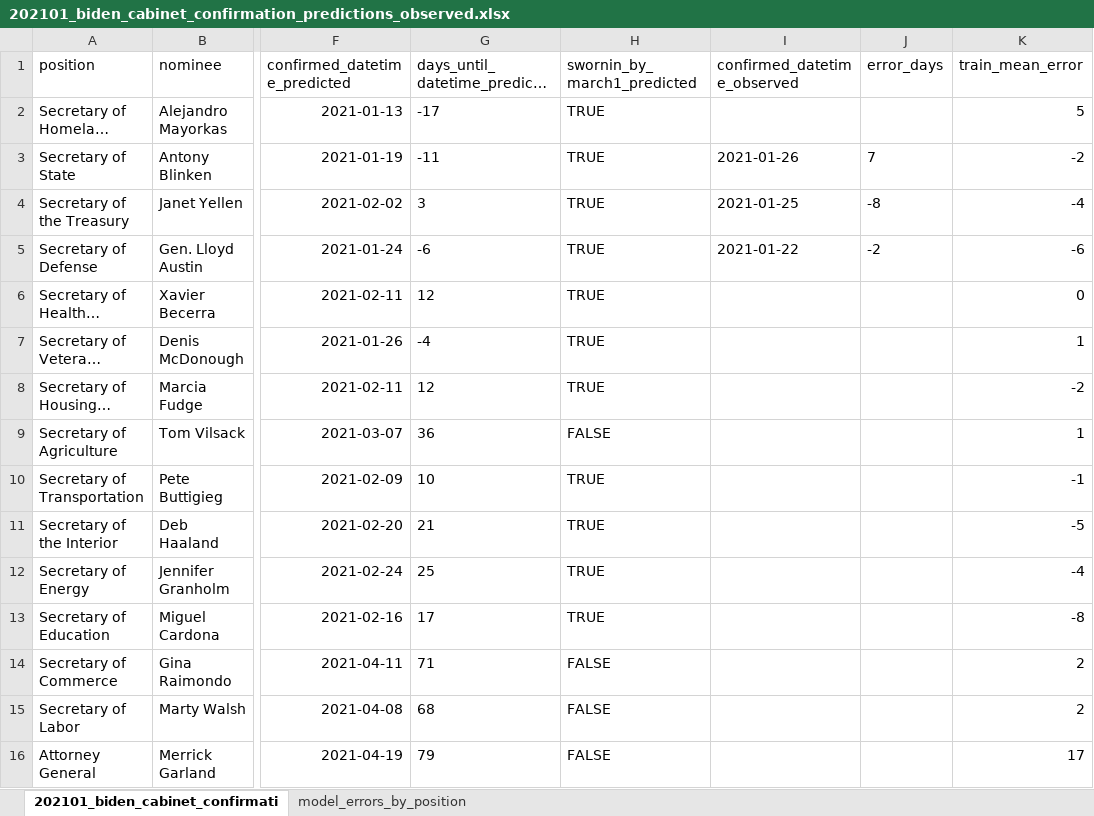
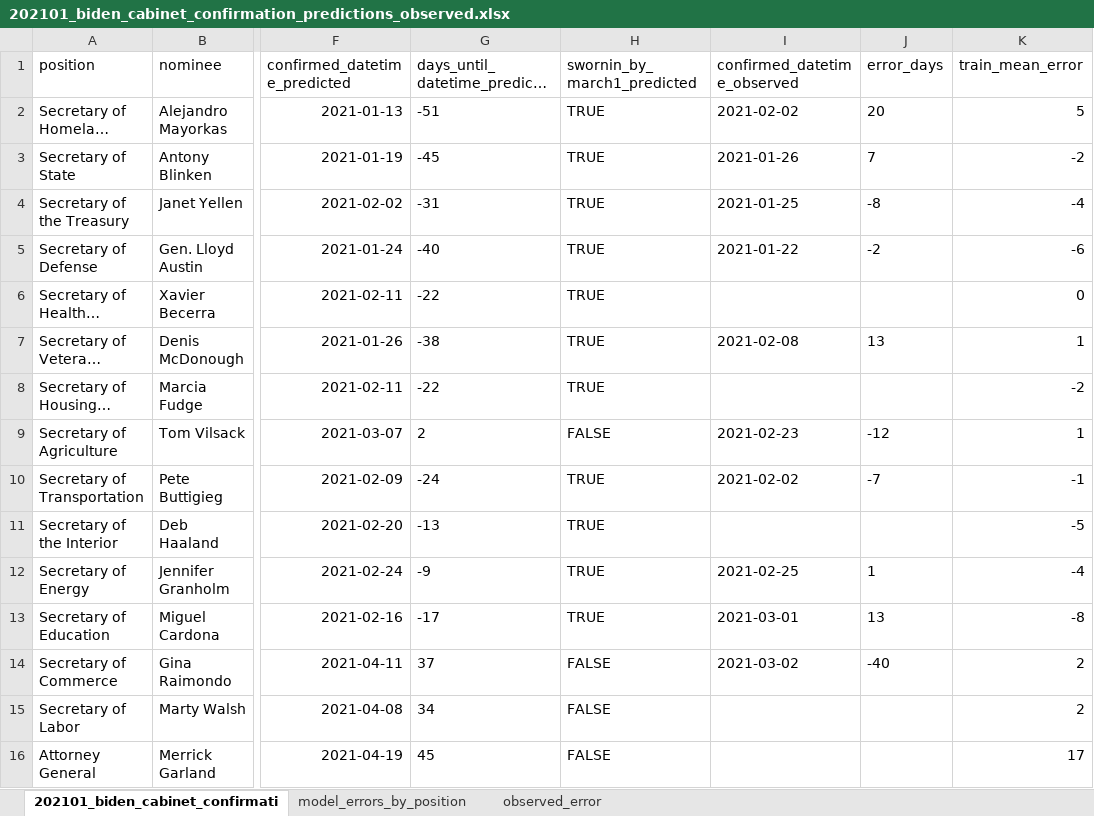
Before and after one commit to nmmichalak/presidential_cabinet_confirmation_predictions, an Excel workbook: 202101_biden_cabinet_confirmation_predictions_observed.xlsx, sheet 202101_biden_cabinet_confirmati, drawn as a sheet; only a part is shown, gaps mark what is left out; long unchanged cells end in …; values as stored, in another font and other column widths than the file's, no borders; the diff names each change by its address in the sheet, - before the commit and + after, or states it on an @@ line.

Commit message:
Add files via upload

```diff
--- a/202101_biden_cabinet_confirmation_predictions_observed.xlsx (sheet 202101_biden_cabinet_confirmati)
+++ b/202101_biden_cabinet_confirmation_predictions_observed.xlsx (sheet 202101_biden_cabinet_confirmati)
+sheet tab: observed_error
-G2 (days_until_datetime_predicted): -17
+G2 (days_until_datetime_predicted): -51
-I2 (confirmed_datetime_observed): (empty)
+I2 (confirmed_datetime_observed): 2021-02-02
-J2 (error_days): (empty)
+J2 (error_days): 20
-G3 (days_until_datetime_predicted): -11
+G3 (days_until_datetime_predicted): -45
-G4 (days_until_datetime_predicted): 3
+G4 (days_until_datetime_predicted): -31
-G5 (days_until_datetime_predicted): -6
+G5 (days_until_datetime_predicted): -40
-G6 (days_until_datetime_predicted): 12
+G6 (days_until_datetime_predicted): -22
-G7 (days_until_datetime_predicted): -4
+G7 (days_until_datetime_predicted): -38
-I7 (confirmed_datetime_observed): (empty)
+I7 (confirmed_datetime_observed): 2021-02-08
-J7 (error_days): (empty)
+J7 (error_days): 13
-G8 (days_until_datetime_predicted): 12
+G8 (days_until_datetime_predicted): -22
-G9 (days_until_datetime_predicted): 36
+G9 (days_until_datetime_predicted): 2
-I9 (confirmed_datetime_observed): (empty)
+I9 (confirmed_datetime_observed): 2021-02-23
-J9 (error_days): (empty)
+J9 (error_days): -12
-G10 (days_until_datetime_predicted): 10
+G10 (days_until_datetime_predicted): -24
-I10 (confirmed_datetime_observed): (empty)
+I10 (confirmed_datetime_observed): 2021-02-02
-J10 (error_days): (empty)
+J10 (error_days): -7
-G11 (days_until_datetime_predicted): 21
+G11 (days_until_datetime_predicted): -13
-G12 (days_until_datetime_predicted): 25
+G12 (days_until_datetime_predicted): -9
-I12 (confirmed_datetime_observed): (empty)
+I12 (confirmed_datetime_observed): 2021-02-25
-J12 (error_days): (empty)
+J12 (error_days): 1
-G13 (days_until_datetime_predicted): 17
+G13 (days_until_datetime_predicted): -17
-I13 (confirmed_datetime_observed): (empty)
+I13 (confirmed_datetime_observed): 2021-03-01
-J13 (error_days): (empty)
+J13 (error_days): 13
-G14 (days_until_datetime_predicted): 71
+G14 (days_until_datetime_predicted): 37
-I14 (confirmed_datetime_observed): (empty)
+I14 (confirmed_datetime_observed): 2021-03-02
-J14 (error_days): (empty)
+J14 (error_days): -40
-G15 (days_until_datetime_predicted): 68
+G15 (days_until_datetime_predicted): 34
-G16 (days_until_datetime_predicted): 79
+G16 (days_until_datetime_predicted): 45
```
